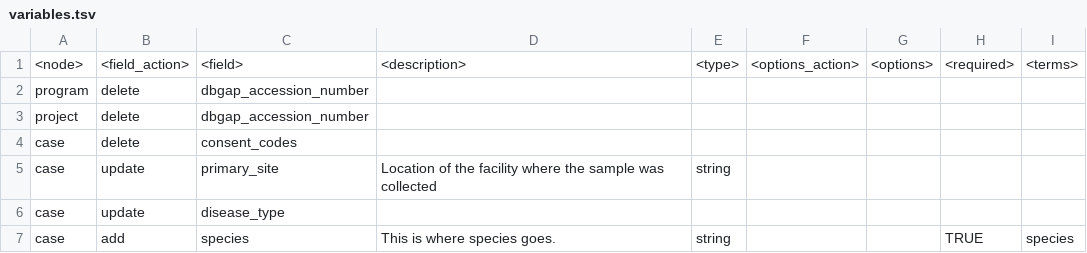
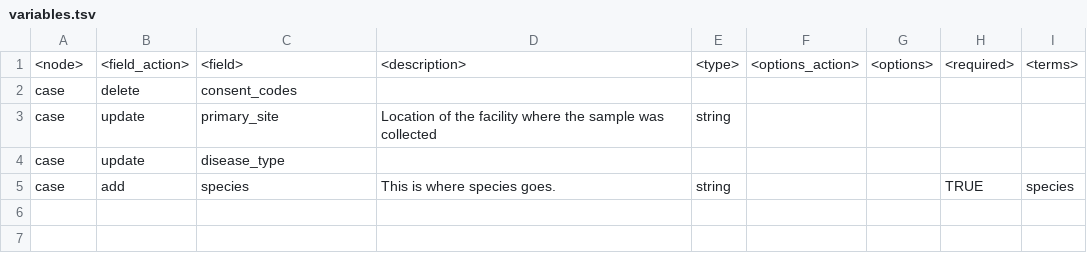
Before and after one commit to naultran/tdc-test, a TSV file: modify/variables.tsv, drawn as a sheet; the diff names each change by its address in the sheet, - before the commit and + after, or states it on an @@ line.

Commit message:
the previous one broke program

```diff
--- a/modify/variables.tsv
+++ b/modify/variables.tsv
-row 2: program | delete | dbgap_accession_number
-row 3: project | delete | dbgap_accession_number
```
Also changed, not shown: 3 other files.
